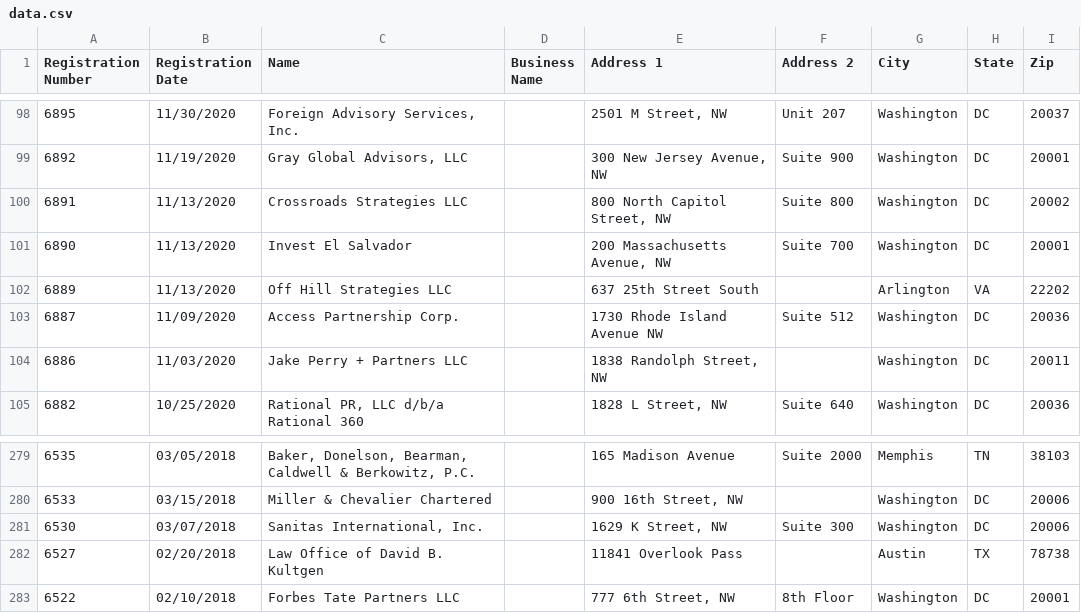
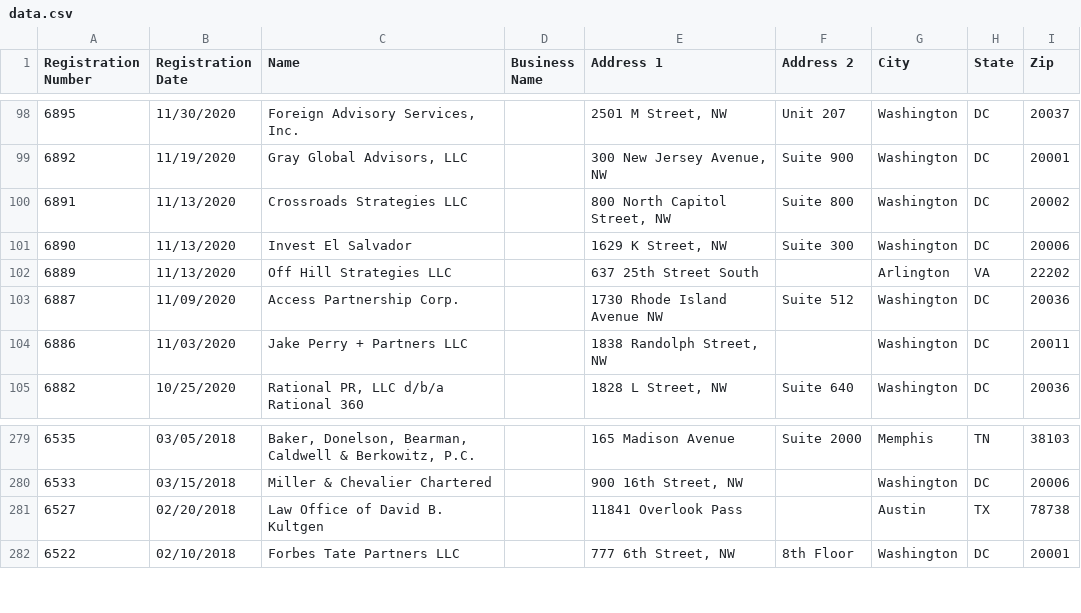
Before and after one commit to markschaver/FARA-Active, a CSV file: data.csv, drawn as a sheet; only a part is shown, gaps mark what is left out.

Commit message:
Flat: latest data (2021-10-02T08:24:03.747Z) {   "date": "2021-10-02T08:24:03.747Z",   "files": [     {       "name": "data.csv",       "deltaBytes": 381,       "source": "https://efile.fara.gov/api/v1/Registrants/csv/Active"     }   ] }

```diff
--- a/data.csv
+++ b/data.csv
@@ -100,3 +100,3 @@
 "6891","11/13/2020","Crossroads Strategies LLC","","800 North Capitol Street, NW","Suite 800","Washington","DC","20002"
-"6890","11/13/2020","Invest El Salvador","","200 Massachusetts Avenue, NW","Suite 700","Washington","DC","20001"
+"6890","11/13/2020","Invest El Salvador","","1629 K Street, NW","Suite 300","Washington","DC","20006"
 "6889","11/13/2020","Off Hill Strategies LLC","","637 25th Street South","","Arlington","VA","22202"
@@ -280,3 +280,2 @@
 "6533","03/15/2018","Miller & Chevalier Chartered","","900 16th Street, NW","","Washington","DC","20006"
-"6530","03/07/2018","Sanitas International, Inc.","","1629 K Street, NW","Suite 300","Washington","DC","20006"
 "6527","02/20/2018","Law Office of David B. Kultgen","","11841 Overlook Pass","","Austin","TX","78738"
```
